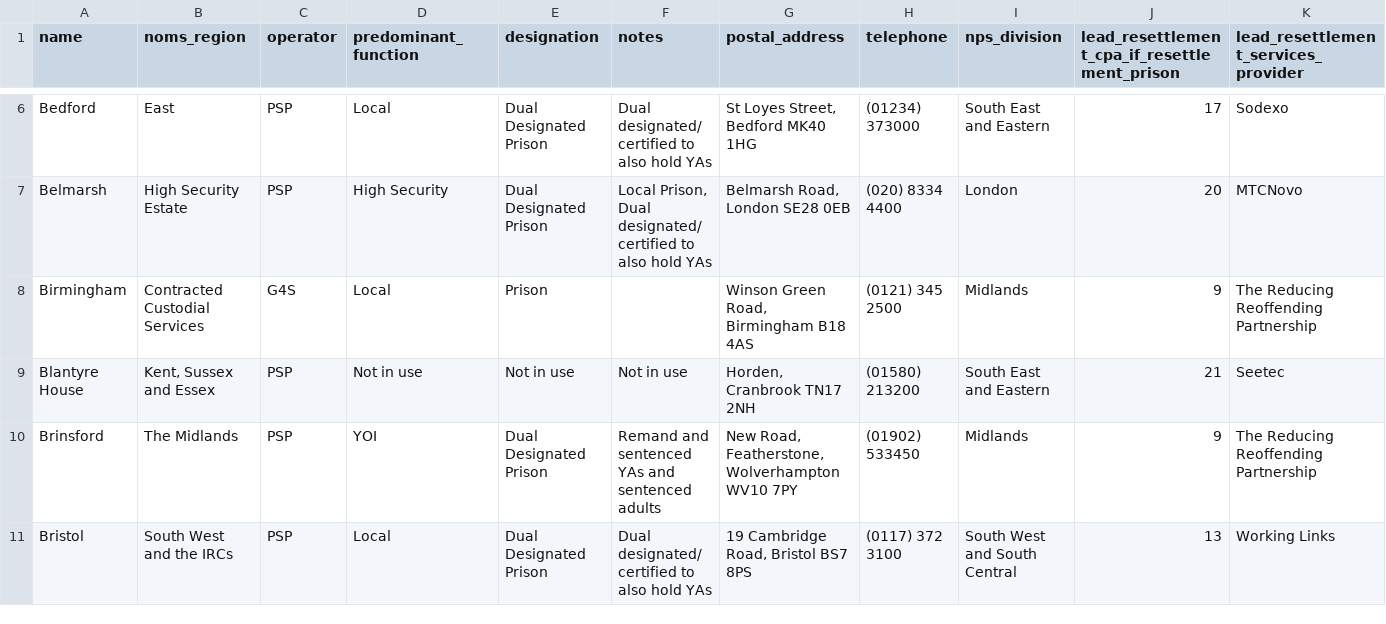
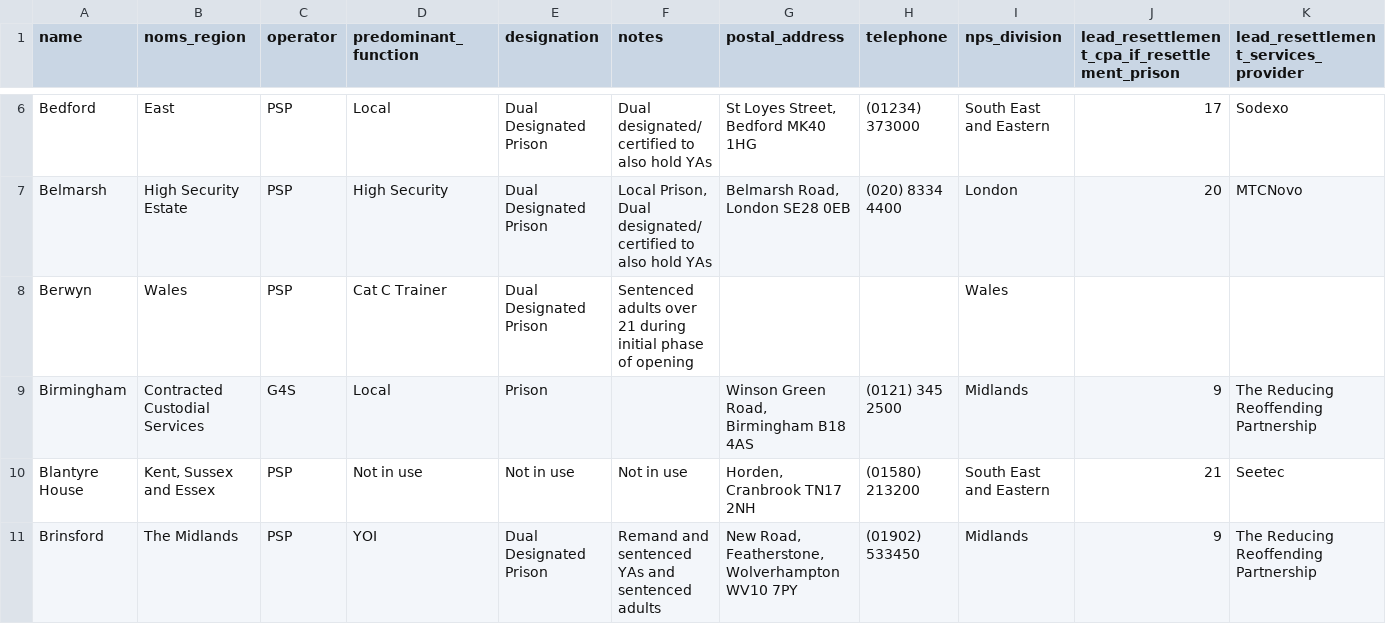
Before and after one commit to symroe/prison-estate-data, a TSV file: lists/prison-estate/prison_estate.tsv, drawn as a sheet; only a part is shown, gaps mark what is left out; the shorter side is filled out with more unchanged rows; rows hold the shown columns only; the diff covers the shown part only; the diff names each change by its address in the sheet, - before the commit and + after, or states it on an @@ line.

Commit message:
Update prison estate list with source file changes

```diff
--- a/lists/prison-estate/prison_estate.tsv
+++ b/lists/prison-estate/prison_estate.tsv
+row 8: Berwyn | Wales | PSP | Cat C Trainer | Dual Designated Prison | Sentenced adults over 21 during initial phase of opening |  |  | Wales
```
Also changed, not shown: 3 edited cells elsewhere in this file.
